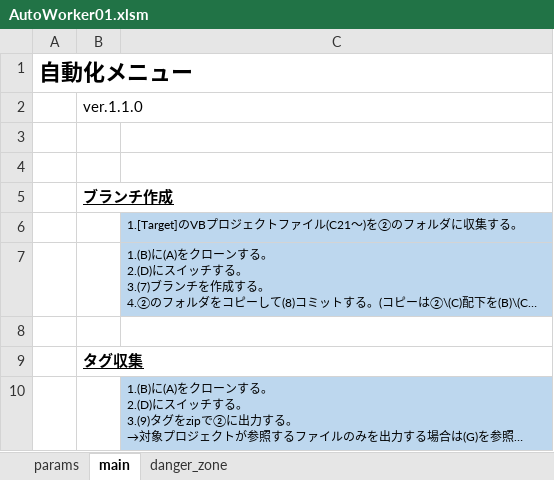
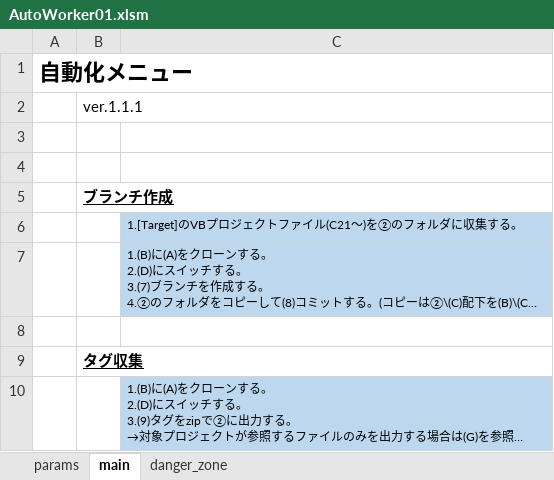
Before and after one commit to mtk57/PublicMemo, an Excel workbook: VBA/AutoWorker/Worker01/AutoWorker01.xlsm, sheet main, drawn as a sheet; long unchanged cells end in …; values as stored, in another font and other column widths than the file's, no borders; charts and pictures not drawn; the diff names each change by its address in the sheet, - before the commit and + after, or states it on an @@ line.

```diff
--- a/VBA/AutoWorker/Worker01/AutoWorker01.xlsm (sheet main)
+++ b/VBA/AutoWorker/Worker01/AutoWorker01.xlsm (sheet main)
-B2: ver.1.1.0
+B2: ver.1.1.1
```
Also changed, not shown: 1 other file.
